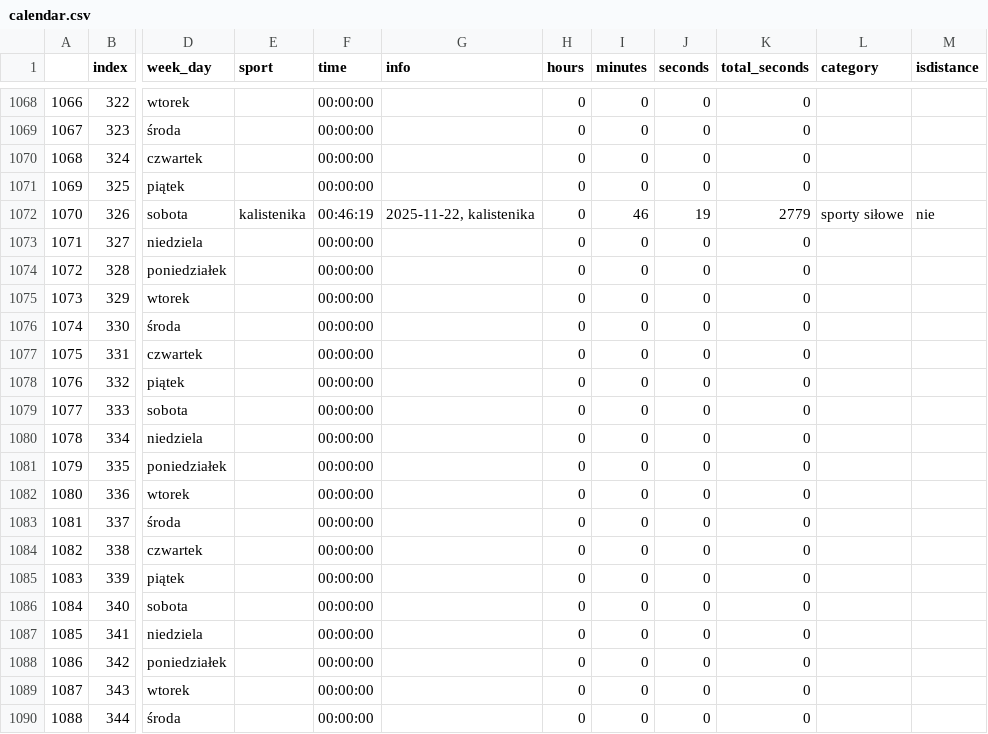
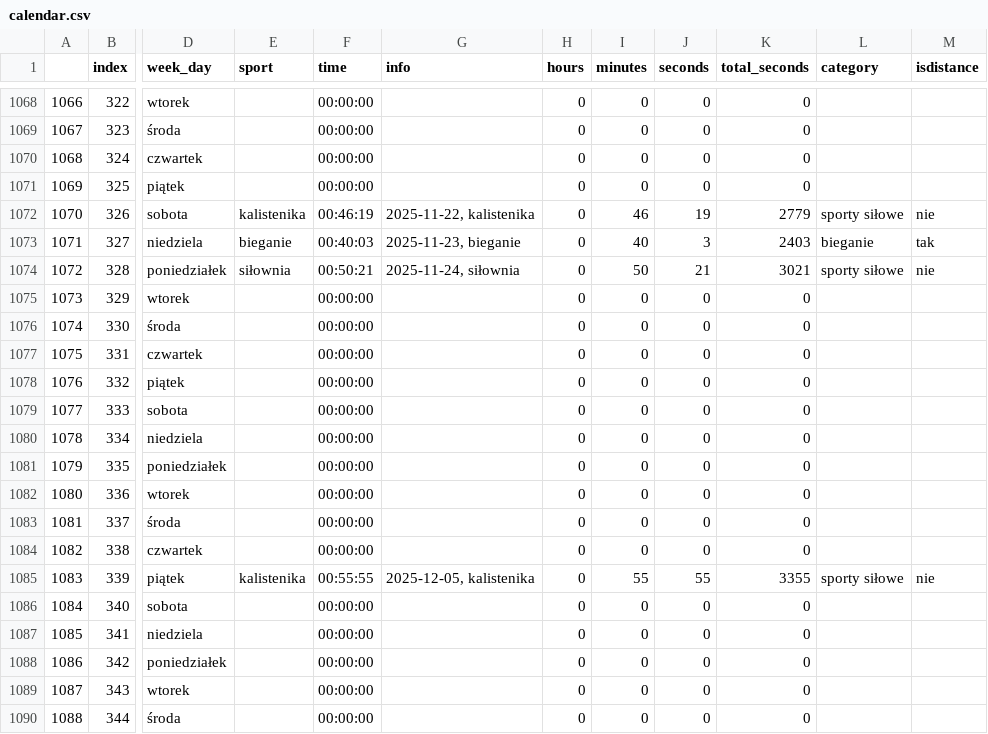
Before and after one commit to przemekolender/SportTracker, a CSV file: files/calendar.csv, drawn as a sheet; only a part is shown, gaps mark what is left out; the diff names each change by its address in the sheet, - before the commit and + after, or states it on an @@ line.

```diff
--- a/files/calendar.csv
+++ b/files/calendar.csv
-E1073 (sport): (empty)
+E1073 (sport): bieganie
-F1073 (time): 00:00:00
+F1073 (time): 00:40:03
-G1073 (info): (empty)
+G1073 (info): 2025-11-23, bieganie
-I1073 (minutes): 0
+I1073 (minutes): 40
-J1073 (seconds): 0
+J1073 (seconds): 3
-K1073 (total_seconds): 0
+K1073 (total_seconds): 2403
-L1073 (category): (empty)
+L1073 (category): bieganie
-M1073 (isdistance): (empty)
+M1073 (isdistance): tak
-E1074 (sport): (empty)
+E1074 (sport): siłownia
-F1074 (time): 00:00:00
+F1074 (time): 00:50:21
-G1074 (info): (empty)
+G1074 (info): 2025-11-24, siłownia
-I1074 (minutes): 0
+I1074 (minutes): 50
-J1074 (seconds): 0
+J1074 (seconds): 21
-K1074 (total_seconds): 0
+K1074 (total_seconds): 3021
-L1074 (category): (empty)
+L1074 (category): sporty siłowe
-M1074 (isdistance): (empty)
+M1074 (isdistance): nie
-E1085 (sport): (empty)
+E1085 (sport): kalistenika
-F1085 (time): 00:00:00
+F1085 (time): 00:55:55
-G1085 (info): (empty)
+G1085 (info): 2025-12-05, kalistenika
-I1085 (minutes): 0
+I1085 (minutes): 55
-J1085 (seconds): 0
+J1085 (seconds): 55
-K1085 (total_seconds): 0
+K1085 (total_seconds): 3355
-L1085 (category): (empty)
+L1085 (category): sporty siłowe
-M1085 (isdistance): (empty)
+M1085 (isdistance): nie
```
Also changed, not shown: files/workouts.csv.
